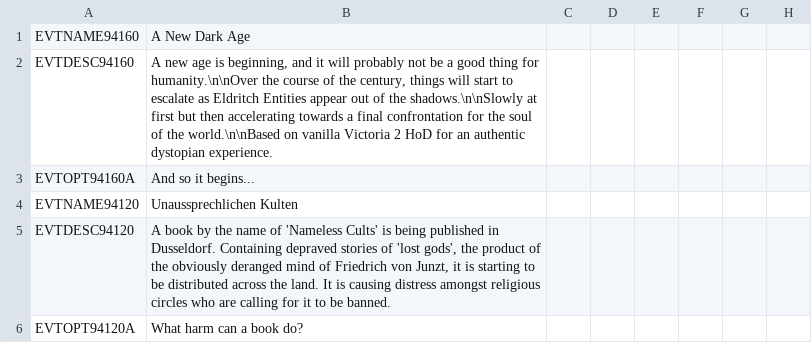
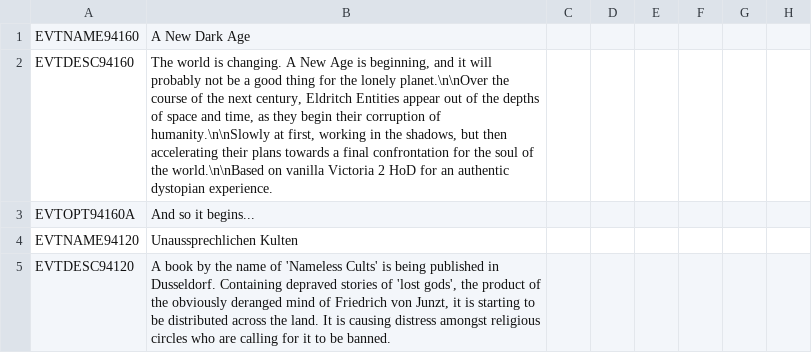
Before and after one commit to dayglo-sword/NewDarkAge, a CSV file: Eldritch/localisation/NDA_Events.csv, drawn as a sheet; only a part is shown; the shorter side is filled out with more unchanged rows; the diff names each change by its address in the sheet, - before the commit and + after, or states it on an @@ line.

```diff
--- a/Eldritch/localisation/NDA_Events.csv
+++ b/Eldritch/localisation/NDA_Events.csv
-B2: A new age is beginning, and it will probably not be a good thing for humanity.\n\nOver the course of the century, things will start to escalate as Eldritch Entities appear out of the shadows.\n\nSlowly at first but then accelerating towards a…
+B2: The world is changing. A New Age is beginning, and it will probably not be a good thing for the lonely planet.\n\nOver the course of the next century, Eldritch Entities appear out of the depths of space and time, as they begin their corruption of humanity.\n\nSlowly at first, working in the shadows, but then accelerating their plans towards a…
```
Also changed, not shown: 2 other files.
